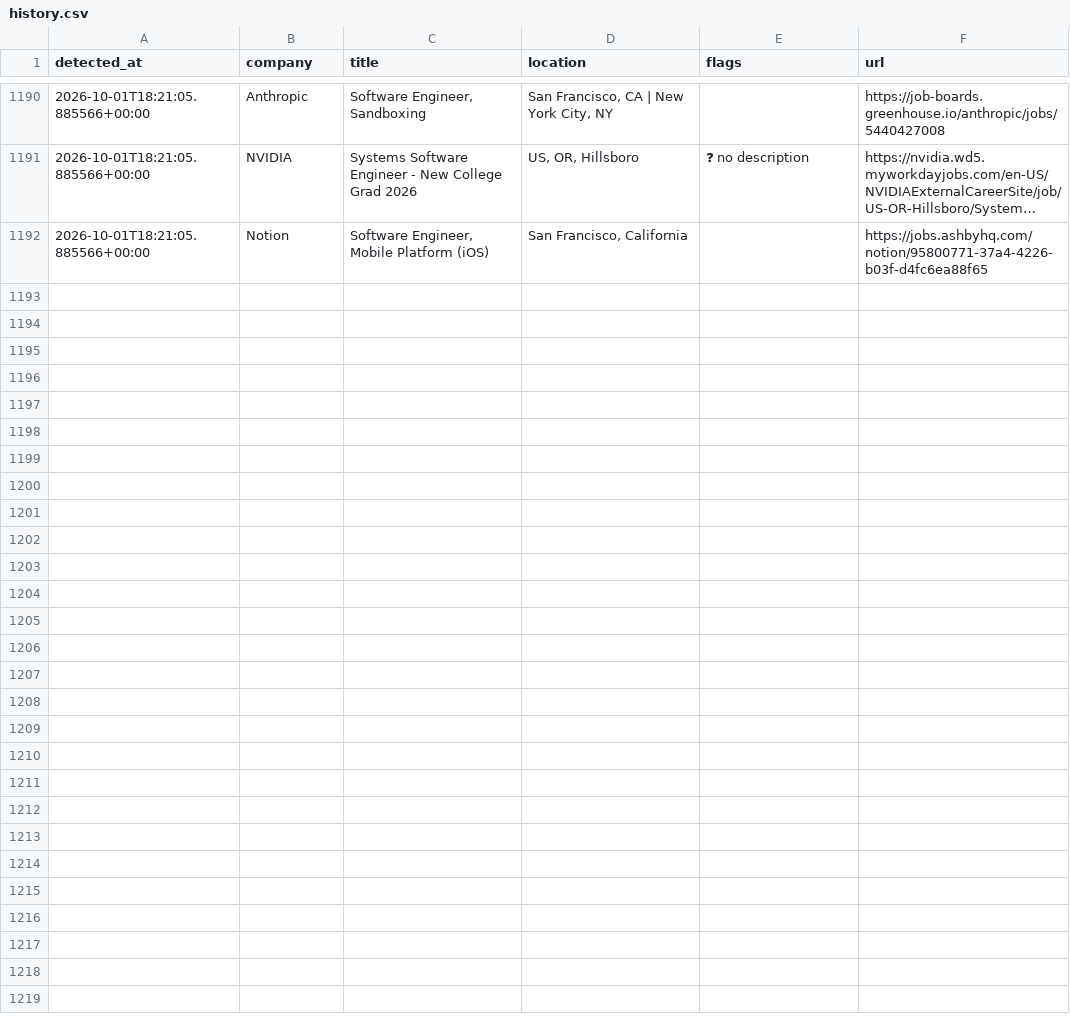
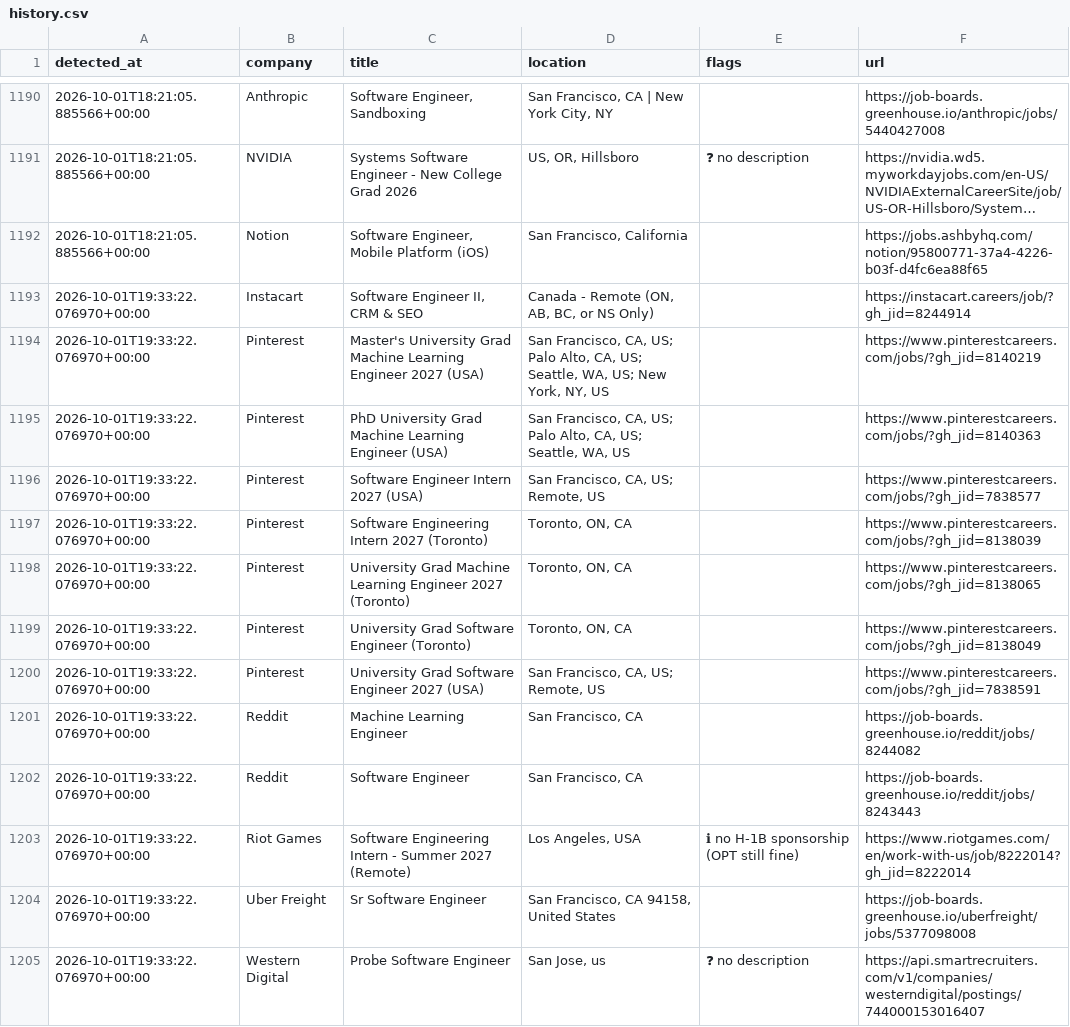
Before and after one commit to aryanyeole/job-watcher, a CSV file: history.csv, drawn as a sheet; only a part is shown, gaps mark what is left out; long unchanged cells end in …; the diff names each change by its address in the sheet, - before the commit and + after, or states it on an @@ line.

```diff
--- a/history.csv
+++ b/history.csv
+row 1193: 2026-10-01T19:33:22.076970+00:00 | Instacart | Software Engineer II, CRM & SEO | Canada - Remote (ON, AB, BC, or NS Only) |  | https://instacart.careers/job/?gh_jid=8244914
+row 1194: 2026-10-01T19:33:22.076970+00:00 | Pinterest | Master's University Grad Machine Learning Engineer 2027 (USA) | San Francisco, CA, US; Palo Alto, CA, US; Seattle, WA, US; New York, NY, US |  | https://www.pinterestcareers.com/jobs/?gh_jid=8140219
+row 1195: 2026-10-01T19:33:22.076970+00:00 | Pinterest | PhD University Grad Machine Learning Engineer (USA) | San Francisco, CA, US; Palo Alto, CA, US; Seattle, WA, US |  | https://www.pinterestcareers.com/jobs/?gh_jid=8140363
+row 1196: 2026-10-01T19:33:22.076970+00:00 | Pinterest | Software Engineer Intern 2027 (USA) | San Francisco, CA, US; Remote, US |  | https://www.pinterestcareers.com/jobs/?gh_jid=7838577
+row 1197: 2026-10-01T19:33:22.076970+00:00 | Pinterest | Software Engineering Intern 2027 (Toronto) | Toronto, ON, CA |  | https://www.pinterestcareers.com/jobs/?gh_jid=8138039
+row 1198: 2026-10-01T19:33:22.076970+00:00 | Pinterest | University Grad Machine Learning Engineer 2027 (Toronto) | Toronto, ON, CA |  | https://www.pinterestcareers.com/jobs/?gh_jid=8138065
+row 1199: 2026-10-01T19:33:22.076970+00:00 | Pinterest | University Grad Software Engineer (Toronto) | Toronto, ON, CA |  | https://www.pinterestcareers.com/jobs/?gh_jid=8138049
+row 1200: 2026-10-01T19:33:22.076970+00:00 | Pinterest | University Grad Software Engineer 2027 (USA) | San Francisco, CA, US; Remote, US |  | https://www.pinterestcareers.com/jobs/?gh_jid=7838591
+row 1201: 2026-10-01T19:33:22.076970+00:00 | Reddit | Machine Learning Engineer | San Francisco, CA |  | https://job-boards.greenhouse.io/reddit/jobs/8244082
+row 1202: 2026-10-01T19:33:22.076970+00:00 | Reddit | Software Engineer | San Francisco, CA |  | https://job-boards.greenhouse.io/reddit/jobs/8243443
+row 1203: 2026-10-01T19:33:22.076970+00:00 | Riot Games | Software Engineering Intern - Summer 2027 (Remote) | Los Angeles, USA | ℹ no H-1B sponsorship (OPT still fine) | https://www.riotgames.com/en/work-with-us/job/8222014?gh_jid=8222014
+row 1204: 2026-10-01T19:33:22.076970+00:00 | Uber Freight | Sr Software Engineer | San Francisco, CA 94158, United States |  | https://job-boards.greenhouse.io/uberfreight/jobs/5377098008
+row 1205: 2026-10-01T19:33:22.076970+00:00 | Western Digital | Probe Software Engineer | San Jose, us | ❓ no description | https://api.smartrecruiters.com/v1/companies/westerndigital/postings/744000153016407
```
Also changed, not shown: 2 other files.
